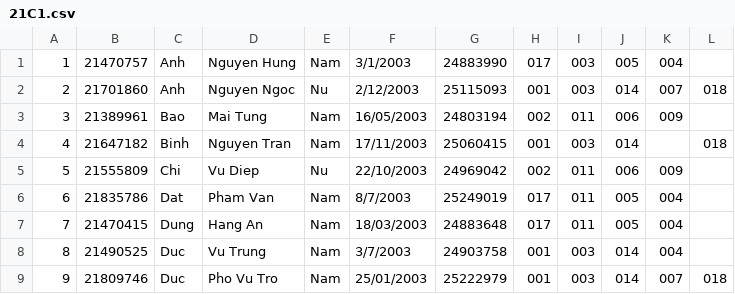
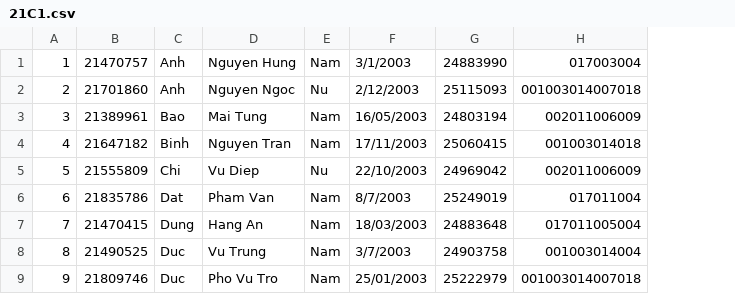
Before and after one commit to weary-torpedo/Team_9, a CSV file: 21C1.csv, drawn as a sheet; only a part is shown; removed rows and columns are numbered as before the commit, all else as after; the diff names each change by its address in the sheet, - before the commit and + after, or states it on an @@ line.

Commit message:
Update 21C1.csv

```diff
--- a/21C1.csv
+++ b/21C1.csv
-column H, rows 1-9: 017 | 001 | 002 | 001 | 002 | 017 | 017 | 001 | 001
-column I, rows 1-9: 003 | 003 | 011 | 003 | 011 | 011 | 011 | 003 | 003
-column J, rows 1-9: 005 | 014 | 006 | 014 | 006 | 005 | 005 | 014 | 014
-column K, rows 1-9: 004 | 007 | 009 |  | 009 | 004 | 004 | 004 | 007
-column L, rows 2-9: 018 |  | 018 |  |  |  |  | 018
+column H, rows 1-9: 017003004 | 001003014007018 | 002011006009 | 001003014018 | 002011006009 | 017011004 | 017011005004 | 001003014004 | 001003014007018
```
